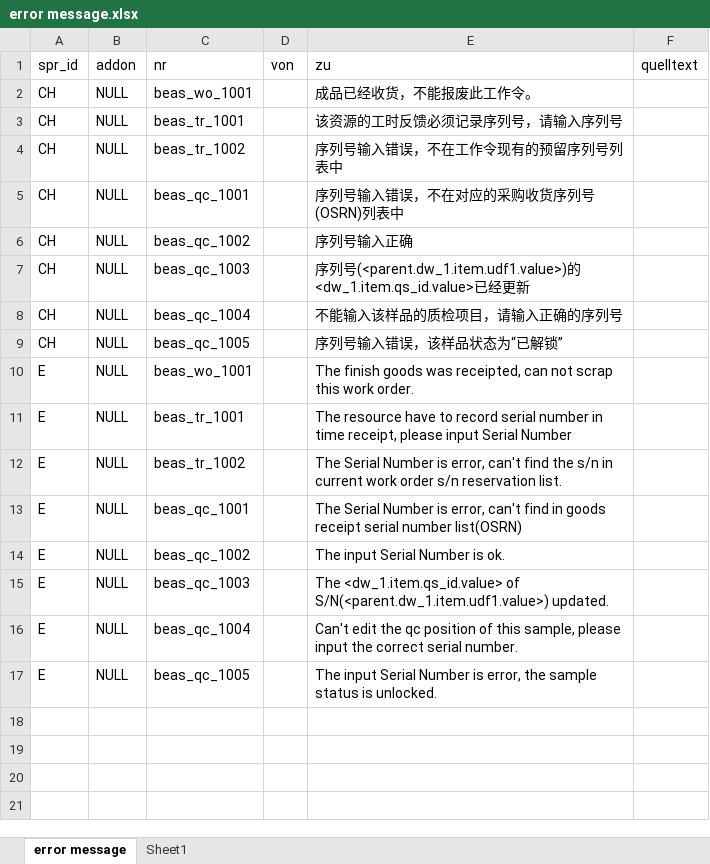
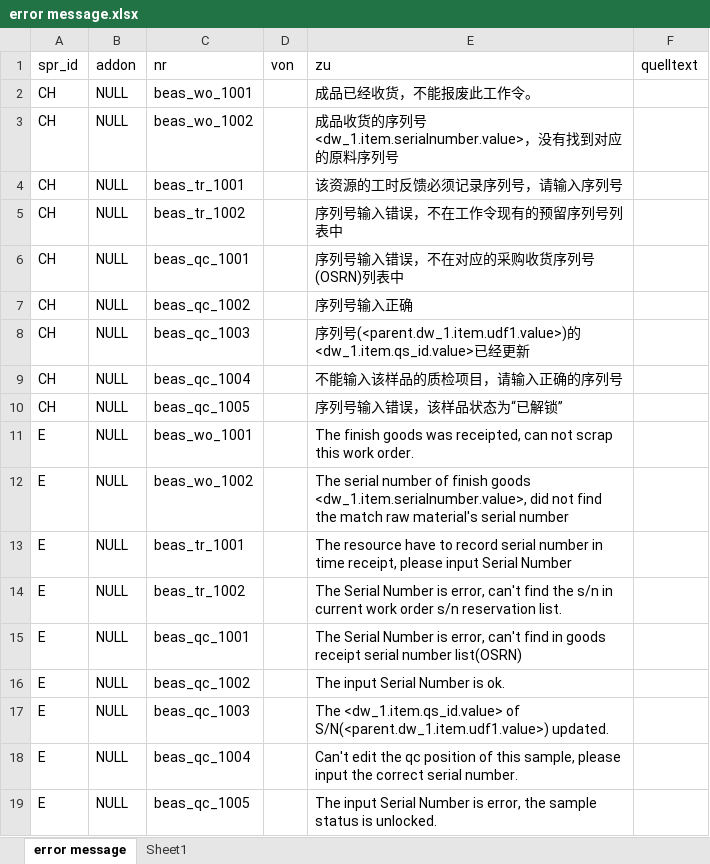
Before and after one commit to robinfeng/HBASP2B, an Excel workbook: error message.xlsx, sheet error message, drawn as a sheet; values as stored, in another font and other column widths than the file's, no borders; the diff names each change by its address in the sheet, - before the commit and + after, or states it on an @@ line.

```diff
--- a/error message.xlsx (sheet error message)
+++ b/error message.xlsx (sheet error message)
+row 3: CH | NULL | beas_wo_1002 |  | 成品收货的序列号<dw_1.item.serialnumber.value>，没有找到对应的原料序列号
+row 12: E | NULL | beas_wo_1002 |  | The serial number of finish goods <dw_1.item.serialnumber.value>, did not find the match raw material's serial number
```
Also changed, not shown: 16 other files.
